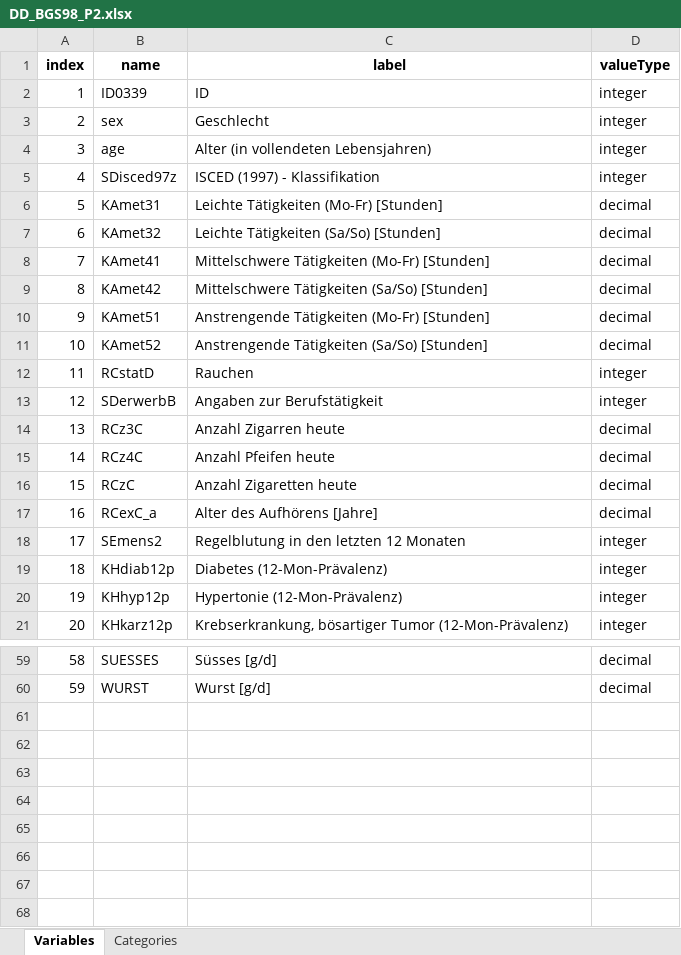
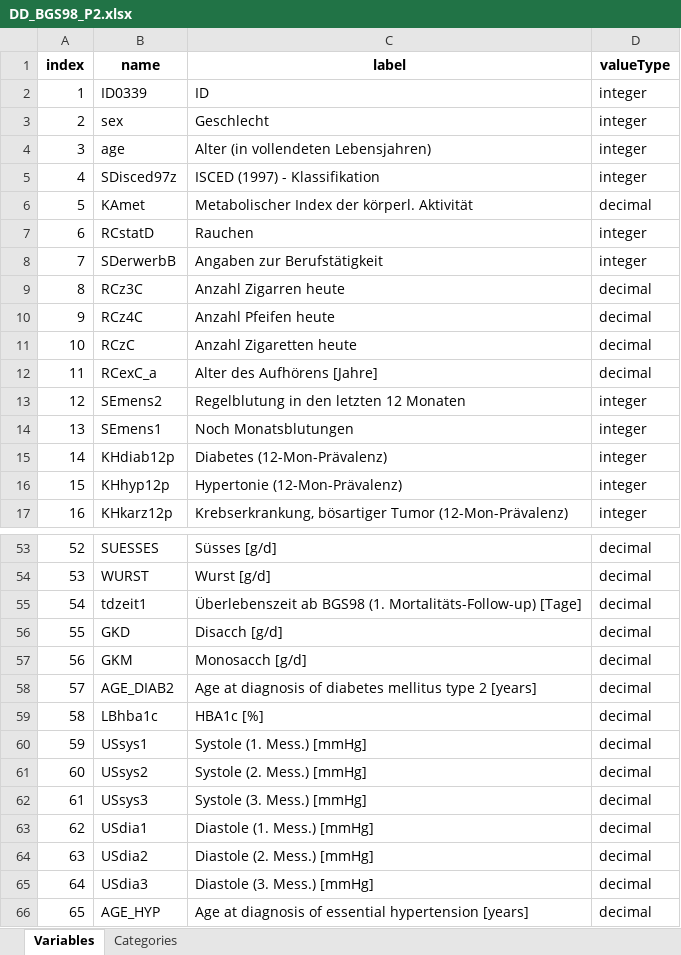
Before and after one commit to nfdi4health/use-cases-harmonisation, an Excel workbook: rmonize/data_dictionary/DD_BGS98_P2.xlsx, sheet Variables, drawn as a sheet; only a part is shown, gaps mark what is left out; values as stored, in another font and other column widths than the file's, no borders; removed rows and columns are numbered as before the commit, all else as after; the diff covers the shown part only; the diff names each change by its address in the sheet, - before the commit and + after, or states it on an @@ line.

```diff
--- a/rmonize/data_dictionary/DD_BGS98_P2.xlsx (sheet Variables)
+++ b/rmonize/data_dictionary/DD_BGS98_P2.xlsx (sheet Variables)
-row 6: 5 | KAmet31 | Leichte Tätigkeiten (Mo-Fr) [Stunden] | decimal
-row 7: 6 | KAmet32 | Leichte Tätigkeiten (Sa/So) [Stunden] | decimal
@@ column A (index) renumbered between rows 6 and 54 @@
-B6 (name): KAmet41
+B6 (name): KAmet
-C6 (label): Mittelschwere Tätigkeiten (Mo-Fr) [Stunden]
+C6 (label): Metabolischer Index der körperl. Aktivität
-row 9: 8 | KAmet42 | Mittelschwere Tätigkeiten (Sa/So) [Stunden] | decimal
-row 10: 9 | KAmet51 | Anstrengende Tätigkeiten (Mo-Fr) [Stunden] | decimal
-row 11: 10 | KAmet52 | Anstrengende Tätigkeiten (Sa/So) [Stunden] | decimal
+row 14: 13 | SEmens1 | Noch Monatsblutungen | integer
+row 55: 54 | tdzeit1 | Überlebenszeit ab BGS98 (1. Mortalitäts-Follow-up) [Tage] | decimal
+row 56: 55 | GKD | Disacch [g/d] | decimal
+row 57: 56 | GKM | Monosacch [g/d] | decimal
+row 58: 57 | AGE_DIAB2 | Age at diagnosis of diabetes mellitus type 2 [years] | decimal
+row 59: 58 | LBhba1c | HBA1c [%] | decimal
+row 60: 59 | USsys1 | Systole (1. Mess.) [mmHg] | decimal
+row 61: 60 | USsys2 | Systole (2. Mess.) [mmHg] | decimal
+row 62: 61 | USsys3 | Systole (3. Mess.) [mmHg] | decimal
+row 63: 62 | USdia1 | Diastole (1. Mess.) [mmHg] | decimal
+row 64: 63 | USdia2 | Diastole (2. Mess.) [mmHg] | decimal
+row 65: 64 | USdia3 | Diastole (3. Mess.) [mmHg] | decimal
+row 66: 65 | AGE_HYP | Age at diagnosis of essential hypertension [years] | decimal
```
Also changed, not shown: 1 added row, 3 removed rows and 1 edited cell elsewhere in this sheet, sheet Categories, rmonize/data_proc_elem/DPE_BGS98_P2.xlsx.
